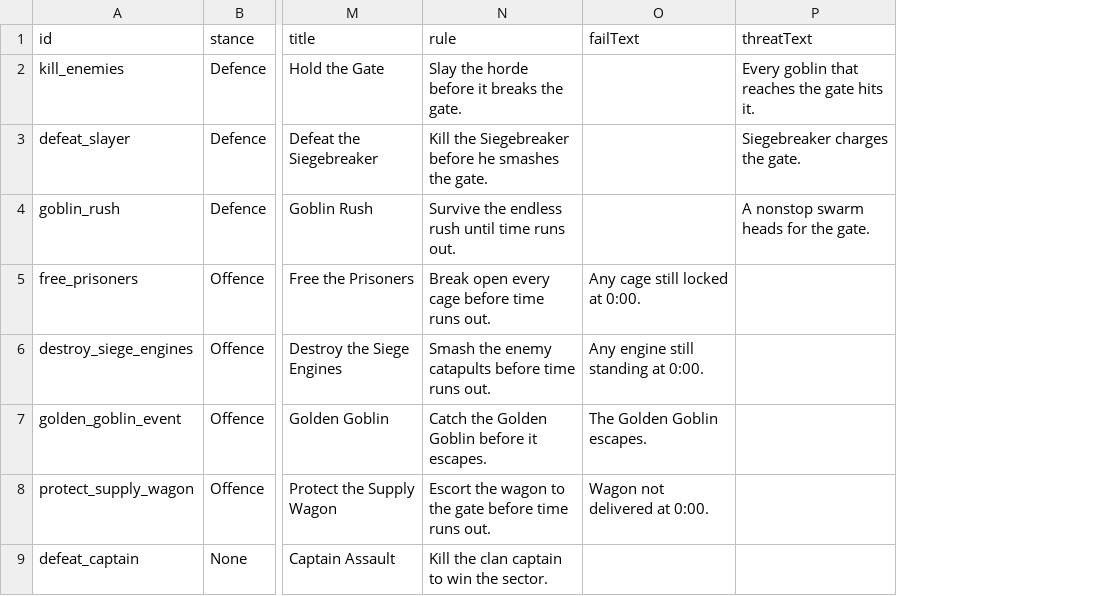
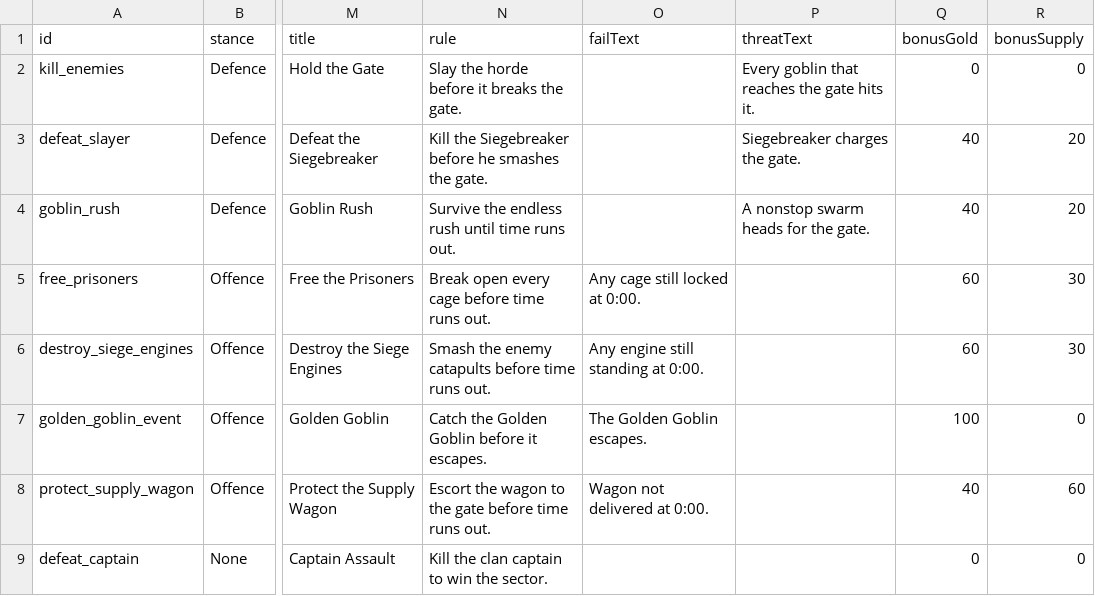
Before and after one commit to Serinoxxx/Bladehold, a CSV file: Assets/Bladehold/Config/WaveObjectives.csv, drawn as a sheet; only a part is shown, gaps mark what is left out; the diff names each change by its address in the sheet, - before the commit and + after, or states it on an @@ line.

```diff
--- a/Assets/Bladehold/Config/WaveObjectives.csv
+++ b/Assets/Bladehold/Config/WaveObjectives.csv
+column Q (bonusGold), rows 2-9: 0 | 40 | 40 | 60 | 60 | 100 | 40 | 0
+column R (bonusSupply), rows 2-9: 0 | 20 | 20 | 30 | 30 | 0 | 60 | 0
```
Also changed, not shown: 15 other files.
